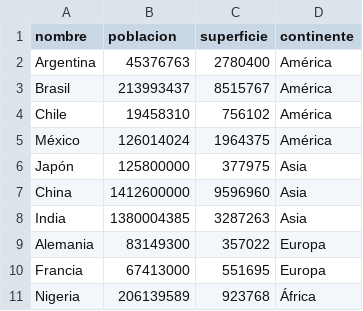
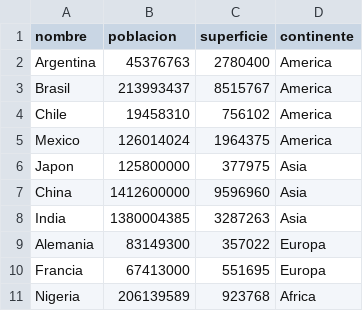
Before and after one commit to PanchoF1/Programacion-TPI, a CSV file: paises.csv, drawn as a sheet.

```diff
--- a/paises.csv
+++ b/paises.csv
@@ -1,7 +1,7 @@
 nombre,poblacion,superficie,continente
-Argentina,45376763,2780400,América
-Brasil,213993437,8515767,América
-Chile,19458310,756102,América
-México,126014024,1964375,América
-Japón,125800000,377975,Asia
+Argentina,45376763,2780400,America
+Brasil,213993437,8515767,America
+Chile,19458310,756102,America
+Mexico,126014024,1964375,America
+Japon,125800000,377975,Asia
 China,1412600000,9596960,Asia
@@ -10,2 +10,2 @@ Alemania,83149300,357022,Europa
 Francia,67413000,551695,Europa
-Nigeria,206139589,923768,África
+Nigeria,206139589,923768,Africa
```
Also changed, not shown: 1 other file.
